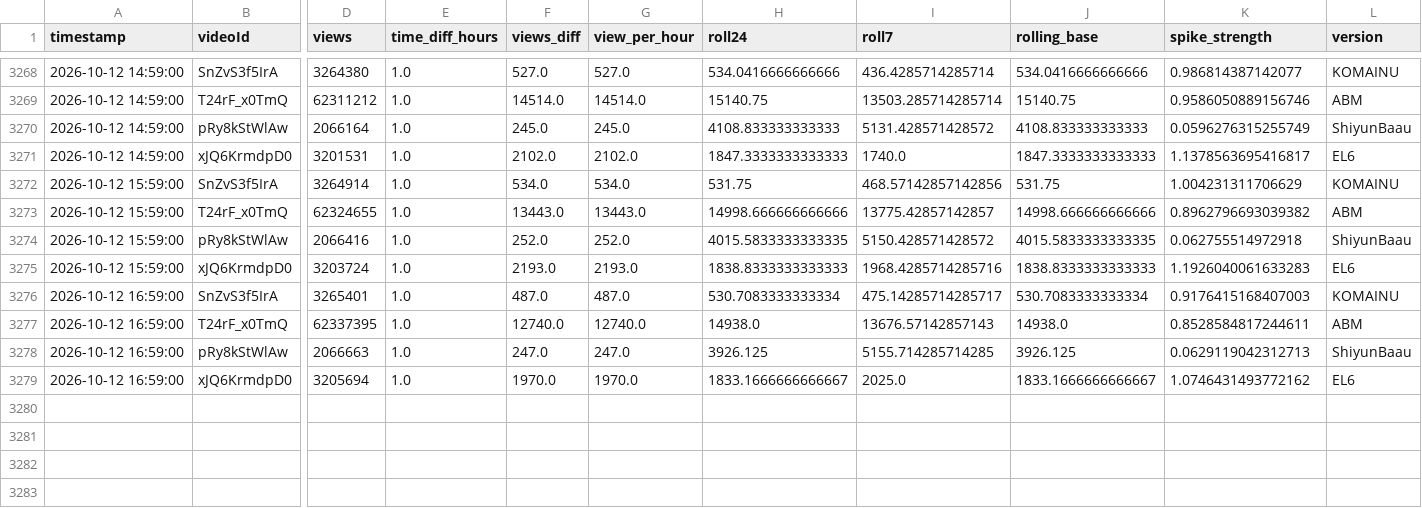
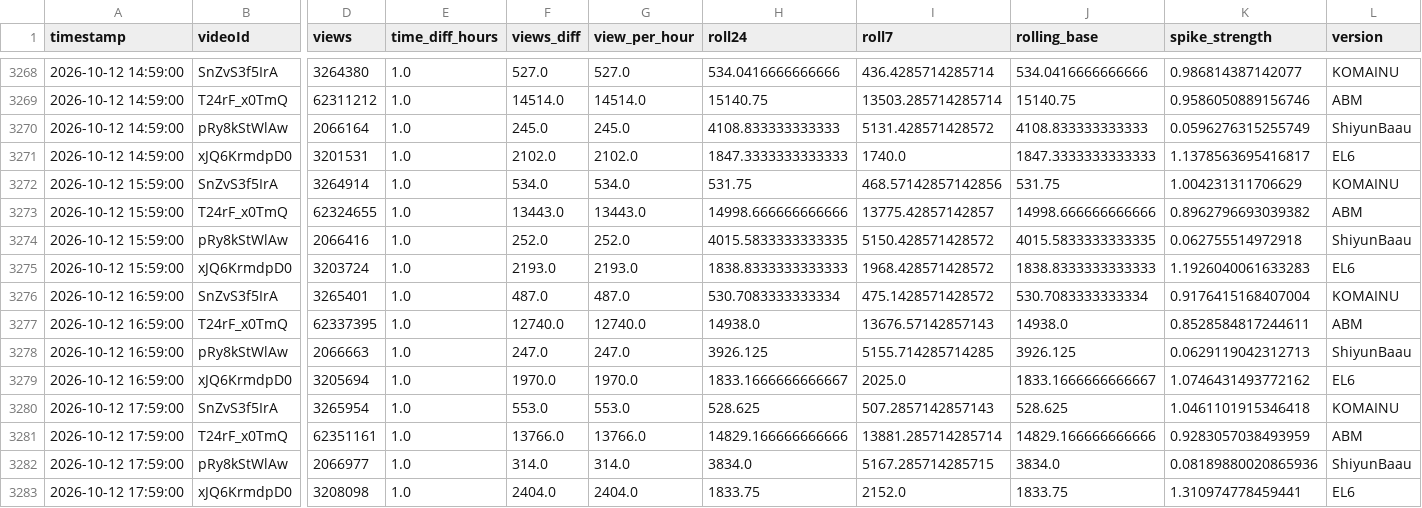
Before and after one commit to shimoharai-blip/youtube-view-fetch, a CSV file: view_history_hourly_processed.csv, drawn as a sheet; only a part is shown, gaps mark what is left out; rows hold the shown columns only; the diff names each change by its address in the sheet, - before the commit and + after, or states it on an @@ line.

```diff
--- a/view_history_hourly_processed.csv
+++ b/view_history_hourly_processed.csv
-I3275 (roll7): 1968.4285714285716
+I3275 (roll7): 1968.428571428572
-I3276 (roll7): 475.14285714285717
+I3276 (roll7): 475.1428571428572
-K3276 (spike_strength): 0.9176415168407003
+K3276 (spike_strength): 0.9176415168407004
+row 3280: 2026-10-12 17:59:00 | SnZvS3f5IrA | 3265954 | 1.0 | 553.0 | 553.0 | 528.625 | 507.2857142857143 | 528.625 | 1.0461101915346418 | KOMAINU
+row 3281: 2026-10-12 17:59:00 | T24rF_x0TmQ | 62351161 | 1.0 | 13766.0 | 13766.0 | 14829.166666666666 | 13881.285714285714 | 14829.166666666666 | 0.9283057038493959 | ABM
+row 3282: 2026-10-12 17:59:00 | pRy8kStWlAw | 2066977 | 1.0 | 314.0 | 314.0 | 3834.0 | 5167.285714285715 | 3834.0 | 0.08189880020865936 | ShiyunBaau
+row 3283: 2026-10-12 17:59:00 | xJQ6KrmdpD0 | 3208098 | 1.0 | 2404.0 | 2404.0 | 1833.75 | 2152.0 | 1833.75 | 1.310974778459441 | EL6
```
Also changed, not shown: data/processed/2026-10.csv, 5 other files.
